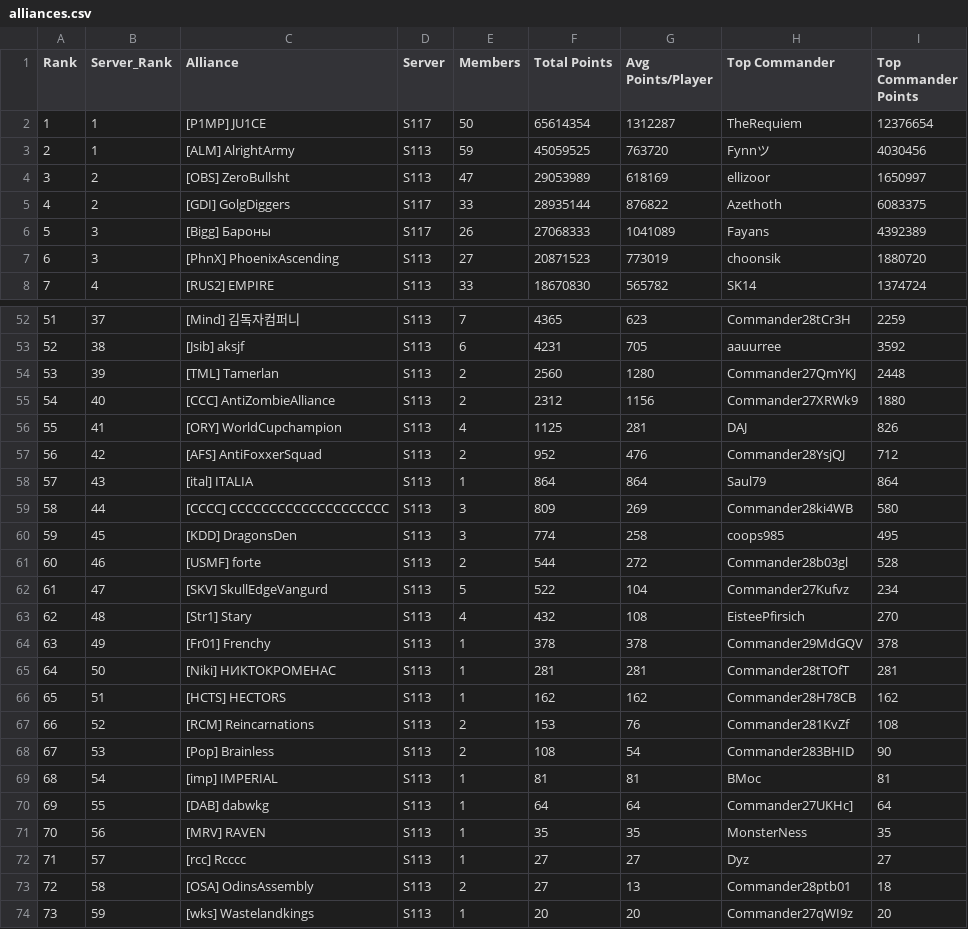
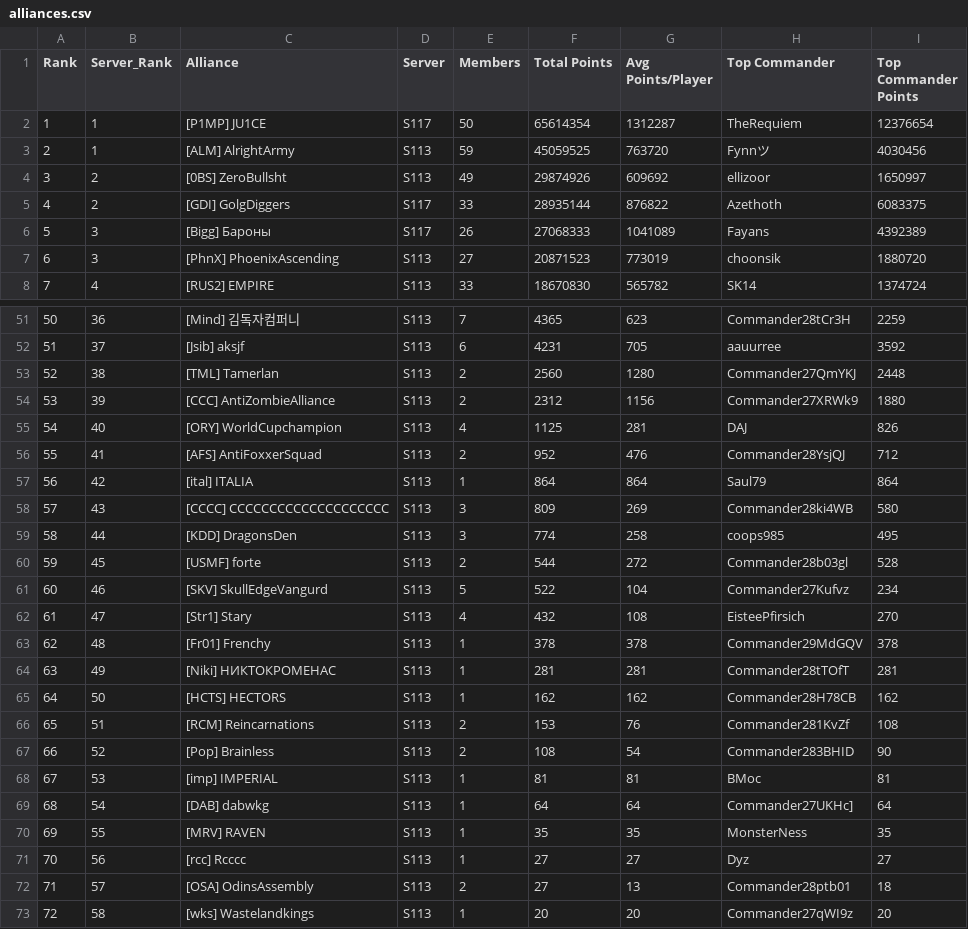
Before and after one commit to JeffxLabs/ZR-S117-Capitol, a CSV file: events/2026-10-03-s117-vs-s113/alliances.csv, drawn as a sheet; only a part is shown, gaps mark what is left out; addresses are those after the commit; the diff covers the shown part only; the diff names each change by its address in the sheet, - before the commit and + after, or states it on an @@ line.

```diff
--- a/events/2026-10-03-s117-vs-s113/alliances.csv
+++ b/events/2026-10-03-s117-vs-s113/alliances.csv
-C4 (Alliance): [OBS] ZeroBullsht
+C4 (Alliance): [0BS] ZeroBullsht
-E4 (Members): 47
+E4 (Members): 49
-F4 (Total Points): 29053989
+F4 (Total Points): 29874926
-G4 (Avg Points/Player): 618169
+G4 (Avg Points/Player): 609692
@@ column A (Rank) renumbered from row 25 down @@
-B51 (Server_Rank): 37
+B51 (Server_Rank): 36
-B52 (Server_Rank): 38
+B52 (Server_Rank): 37
-B53 (Server_Rank): 39
+B53 (Server_Rank): 38
-B54 (Server_Rank): 40
+B54 (Server_Rank): 39
-B55 (Server_Rank): 41
+B55 (Server_Rank): 40
-B56 (Server_Rank): 42
+B56 (Server_Rank): 41
-B57 (Server_Rank): 43
+B57 (Server_Rank): 42
-B58 (Server_Rank): 44
+B58 (Server_Rank): 43
-B59 (Server_Rank): 45
+B59 (Server_Rank): 44
-B60 (Server_Rank): 46
+B60 (Server_Rank): 45
-B61 (Server_Rank): 47
+B61 (Server_Rank): 46
-B62 (Server_Rank): 48
+B62 (Server_Rank): 47
-B63 (Server_Rank): 49
+B63 (Server_Rank): 48
-B64 (Server_Rank): 50
+B64 (Server_Rank): 49
-B65 (Server_Rank): 51
+B65 (Server_Rank): 50
-B66 (Server_Rank): 52
+B66 (Server_Rank): 51
-B67 (Server_Rank): 53
+B67 (Server_Rank): 52
-B68 (Server_Rank): 54
+B68 (Server_Rank): 53
-B69 (Server_Rank): 55
+B69 (Server_Rank): 54
-B70 (Server_Rank): 56
+B70 (Server_Rank): 55
-B71 (Server_Rank): 57
+B71 (Server_Rank): 56
-B72 (Server_Rank): 58
+B72 (Server_Rank): 57
-B73 (Server_Rank): 59
+B73 (Server_Rank): 58
```
Also changed, not shown: 1 removed row and 21 edited cells elsewhere in this file, 8 other files.
